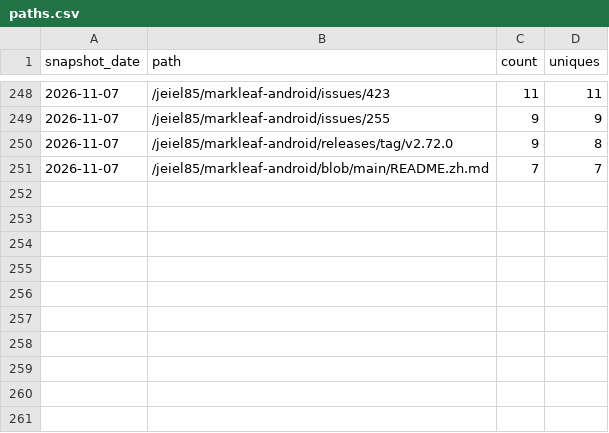
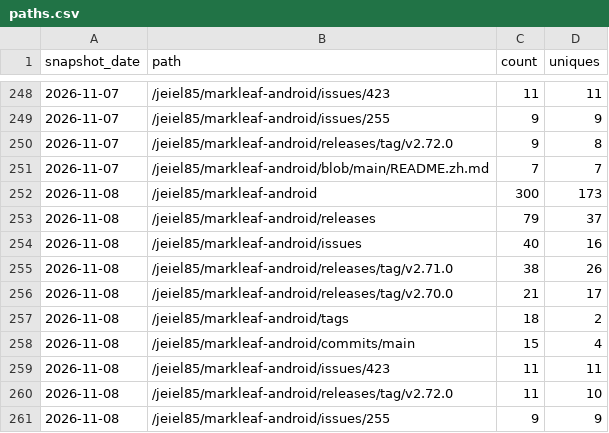
Before and after one commit to jeiel85/markleaf-android, a CSV file: paths.csv, drawn as a sheet; only a part is shown, gaps mark what is left out; the diff names each change by its address in the sheet, - before the commit and + after, or states it on an @@ line.

```diff
--- a/paths.csv
+++ b/paths.csv
+row 252: 2026-11-08 | /jeiel85/markleaf-android | 300 | 173
+row 253: 2026-11-08 | /jeiel85/markleaf-android/releases | 79 | 37
+row 254: 2026-11-08 | /jeiel85/markleaf-android/issues | 40 | 16
+row 255: 2026-11-08 | /jeiel85/markleaf-android/releases/tag/v2.71.0 | 38 | 26
+row 256: 2026-11-08 | /jeiel85/markleaf-android/releases/tag/v2.70.0 | 21 | 17
+row 257: 2026-11-08 | /jeiel85/markleaf-android/tags | 18 | 2
+row 258: 2026-11-08 | /jeiel85/markleaf-android/commits/main | 15 | 4
+row 259: 2026-11-08 | /jeiel85/markleaf-android/issues/423 | 11 | 11
+row 260: 2026-11-08 | /jeiel85/markleaf-android/releases/tag/v2.72.0 | 11 | 10
+row 261: 2026-11-08 | /jeiel85/markleaf-android/issues/255 | 9 | 9
```
Also changed, not shown: clones.csv, referrers.csv, 2 other files.
